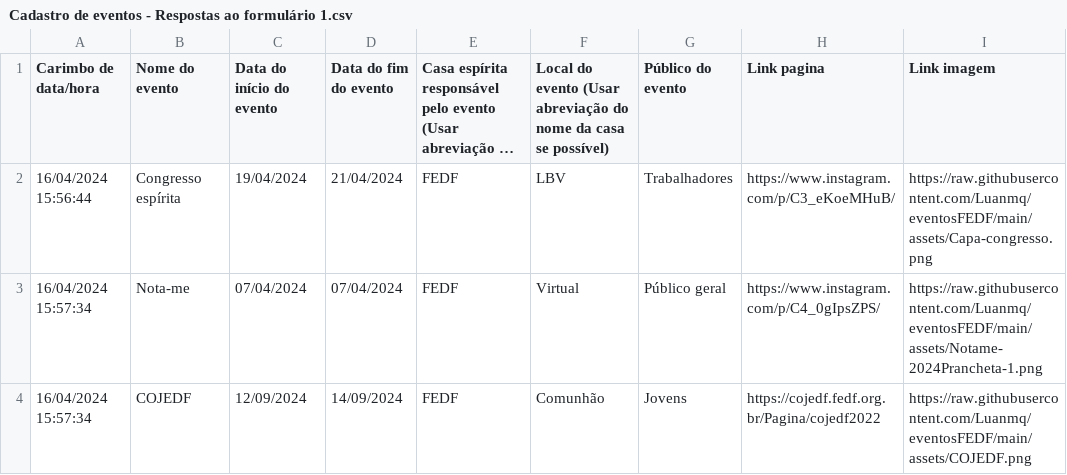
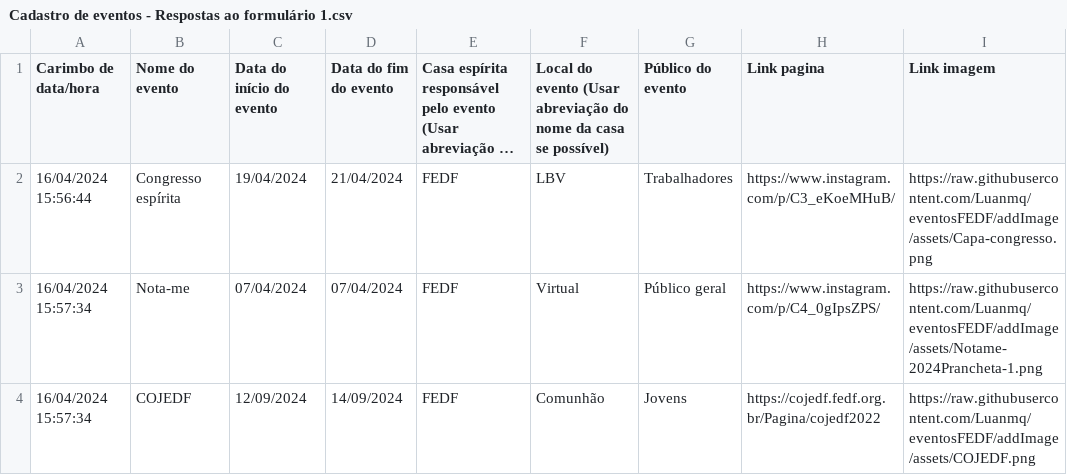
Before and after one commit to Luanmq/eventosFEDF, a CSV file: Cadastro de eventos - Respostas ao formulário 1.csv, drawn as a sheet; long unchanged cells end in …; the diff names each change by its address in the sheet, - before the commit and + after, or states it on an @@ line.

```diff
--- a/Cadastro de eventos - Respostas ao formulário 1.csv
+++ b/Cadastro de eventos - Respostas ao formulário 1.csv
-I2 (Link imagem): https://raw.githubusercontent.com/Luanmq/eventosFEDF/main/assets/Capa-congresso.png
+I2 (Link imagem): https://raw.githubusercontent.com/Luanmq/eventosFEDF/addImage/assets/Capa-congresso.png
-I3 (Link imagem): https://raw.githubusercontent.com/Luanmq/eventosFEDF/main/assets/Notame-2024Prancheta-1.png
+I3 (Link imagem): https://raw.githubusercontent.com/Luanmq/eventosFEDF/addImage/assets/Notame-2024Prancheta-1.png
-I4 (Link imagem): https://raw.githubusercontent.com/Luanmq/eventosFEDF/main/assets/COJEDF.png
+I4 (Link imagem): https://raw.githubusercontent.com/Luanmq/eventosFEDF/addImage/assets/COJEDF.png
```
Also changed, not shown: 1 other file.
